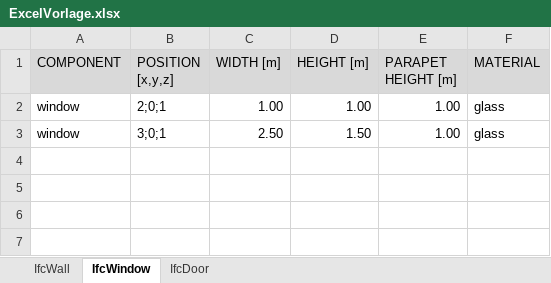
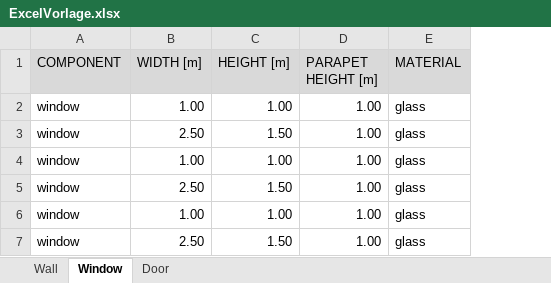
Before and after one commit to 13968070502/BIM-Excel-IFC-translater, an Excel workbook: data/ExcelVorlage.xlsx, sheet Window, drawn as a sheet; values as stored, in another font and other column widths than the file's, no borders; removed rows and columns are numbered as before the commit, all else as after; the diff names each change by its address in the sheet, - before the commit and + after, or states it on an @@ line.

```diff
--- a/data/ExcelVorlage.xlsx (sheet Window)
+++ b/data/ExcelVorlage.xlsx (sheet Window)
-sheet tab: IfcWall
+sheet tab: Wall
-sheet tab: IfcWindow
+sheet tab: Window
-sheet tab: IfcDoor
+sheet tab: Door
-column B (POSITION [x,y,z]), rows 2-3: 2;0;1 | 3;0;1
+row 4: window | 1.00 | 1.00 | 1.00 | glass
+row 5: window | 2.50 | 1.50 | 1.00 | glass
+row 6: window | 1.00 | 1.00 | 1.00 | glass
+row 7: window | 2.50 | 1.50 | 1.00 | glass
```
Also changed, not shown: sheet Wall, sheet Door, 3 other files.
